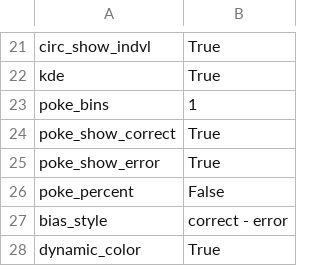
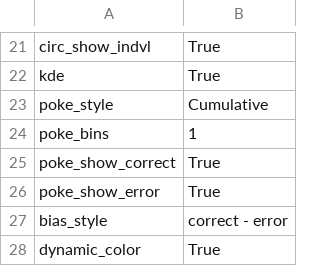
Before and after one commit to earnestt1234/FED3_Viz, a CSV file: FED3_Viz/settings/DEFAULT.csv, drawn as a sheet; only a part is shown, gaps mark what is left out; removed rows and columns are numbered as before the commit, all else as after; the diff names each change by its address in the sheet, - before the commit and + after, or states it on an @@ line.

```diff
--- a/FED3_Viz/settings/DEFAULT.csv
+++ b/FED3_Viz/settings/DEFAULT.csv
+row 23: poke_style | Cumulative
-row 26: poke_percent | False
```
Also changed, not shown: FED3_Viz/settings/LAST_USED.csv, 8 other files.
